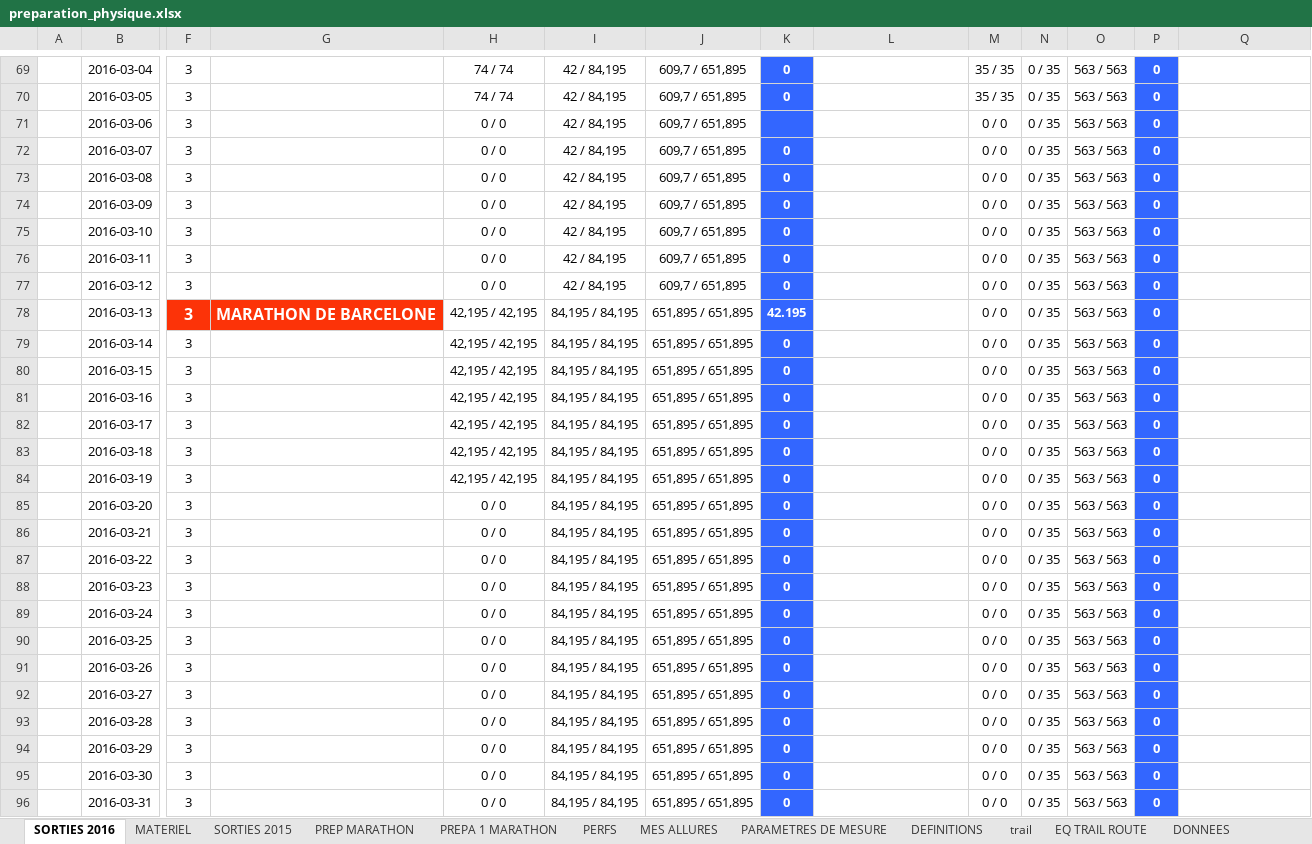
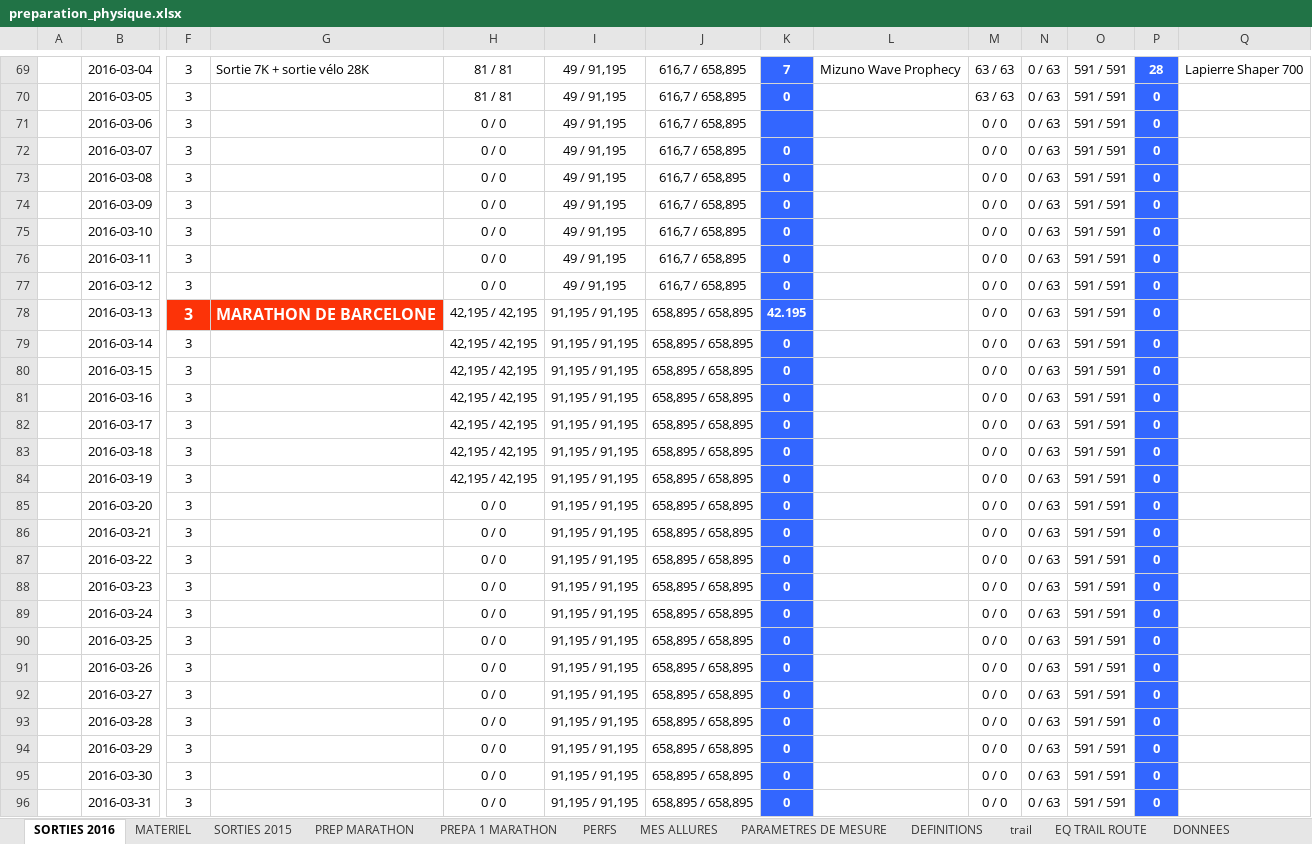
Before and after one commit to renesenses/my-running, an Excel workbook: EXCEL/preparation_physique.xlsx, sheet SORTIES 2016, drawn as a sheet; only a part is shown, gaps mark what is left out; values as stored, in another font and other column widths than the file's, no borders; conditional formats not drawn; the diff covers the shown part only; the diff names each change by its address in the sheet, - before the commit and + after, or states it on an @@ line.

Commit message:
End of day 2016-03-04

```diff
--- a/EXCEL/preparation_physique.xlsx (sheet SORTIES 2016)
+++ b/EXCEL/preparation_physique.xlsx (sheet SORTIES 2016)
-G69: (empty)
+G69: Sortie 7K + sortie vélo 28K
-H69:H70: 74 / 74
+H69:H70: 81 / 81
-I69:I77: 42 / 84,195
+I69:I77: 49 / 91,195
-J69:J77: 609,7 / 651,895
+J69:J77: 616,7 / 658,895
-K69: 0
+K69: 7
-L69: (empty)
+L69: Mizuno Wave Prophecy
-M69:M70: 35 / 35
+M69:M70: 63 / 63
-N69:N96: 0 / 35
+N69:N96: 0 / 63
-O69:O96: 563 / 563
+O69:O96: 591 / 591
-P69: 0
+P69: 28
-Q69: (empty)
+Q69: Lapierre Shaper 700
-I78:I96: 84,195 / 84,195
+I78:I96: 91,195 / 91,195
-J78:J96: 651,895 / 651,895
+J78:J96: 658,895 / 658,895
```
Also changed, not shown: 691 edited cells elsewhere in this sheet, sheet MATERIEL, sheet NATATION, sheet MES ALLURES, sheet ALLURE, sheet allures.
